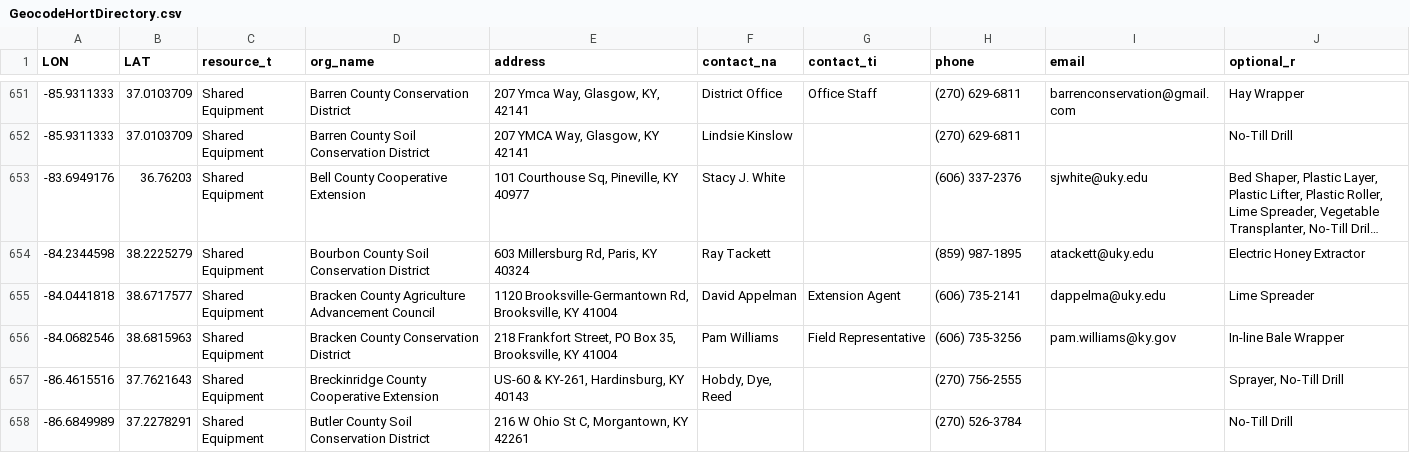
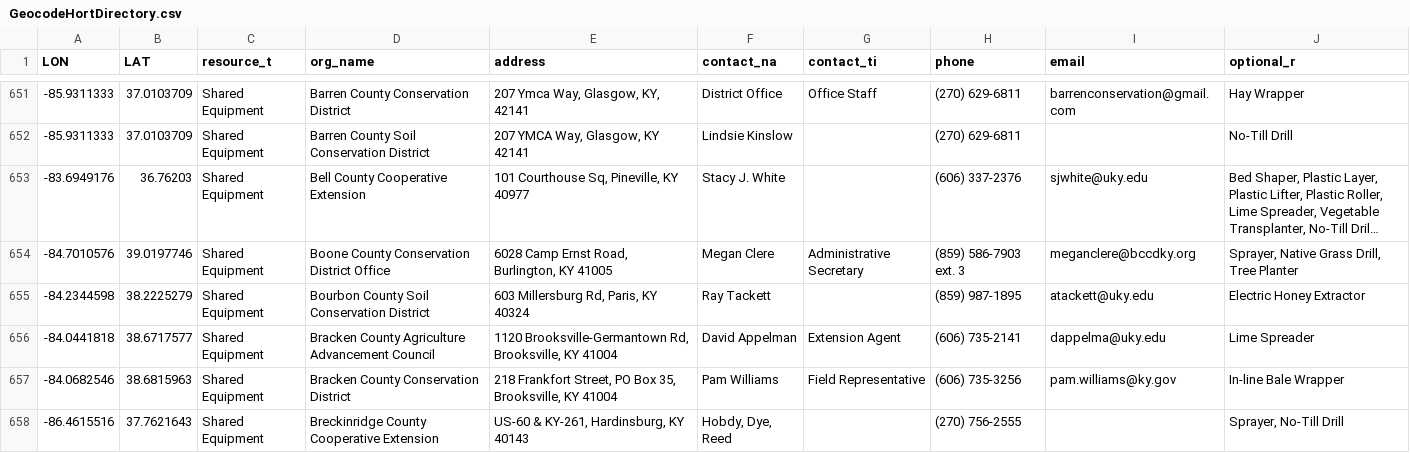
Before and after one commit to UK-Horticulture/hort-directory, a CSV file: data/GeocodeHortDirectory.csv, drawn as a sheet; only a part is shown, gaps mark what is left out; the shorter side is filled out with more unchanged rows; long unchanged cells end in …; the diff names each change by its address in the sheet, - before the commit and + after, or states it on an @@ line.

Commit message:
add Boone County Conservation District data
add Boone County Conservation District data

```diff
--- a/data/GeocodeHortDirectory.csv
+++ b/data/GeocodeHortDirectory.csv
+row 654: -84.7010576 | 39.0197746 | Shared Equipment | Boone County Conservation District Office | 6028 Camp Ernst Road, Burlington, KY 41005 | Megan Clere | Administrative Secretary | (859) 586-7903 ext. 3 | meganclere@bccdky.org | Sprayer, Native Grass Drill, Tree Planter
```
